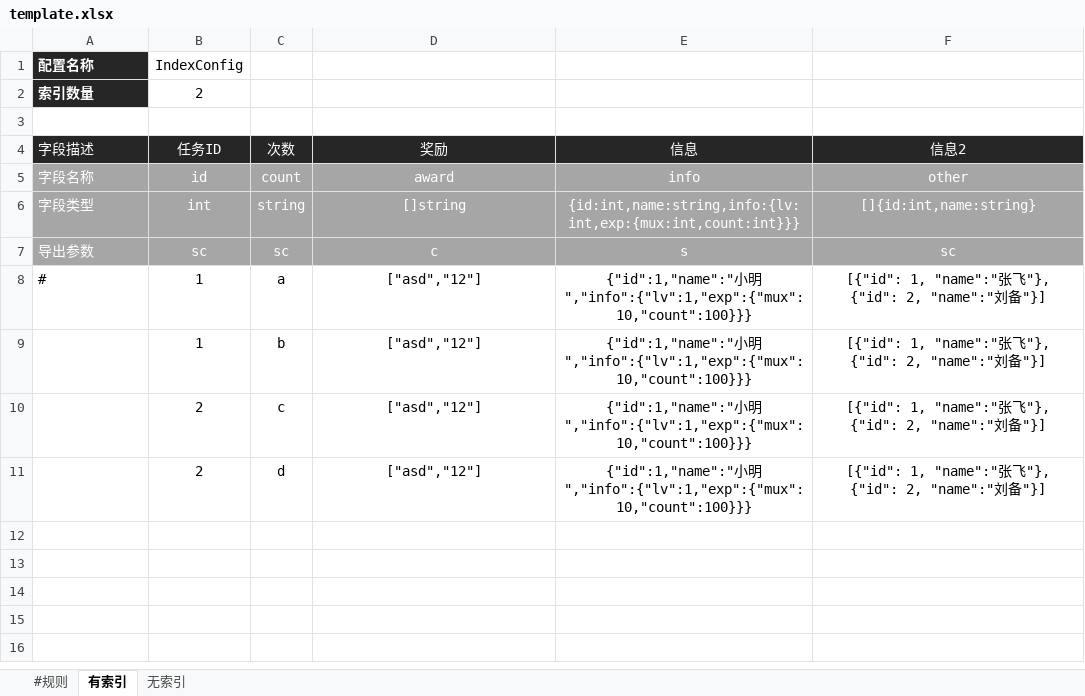
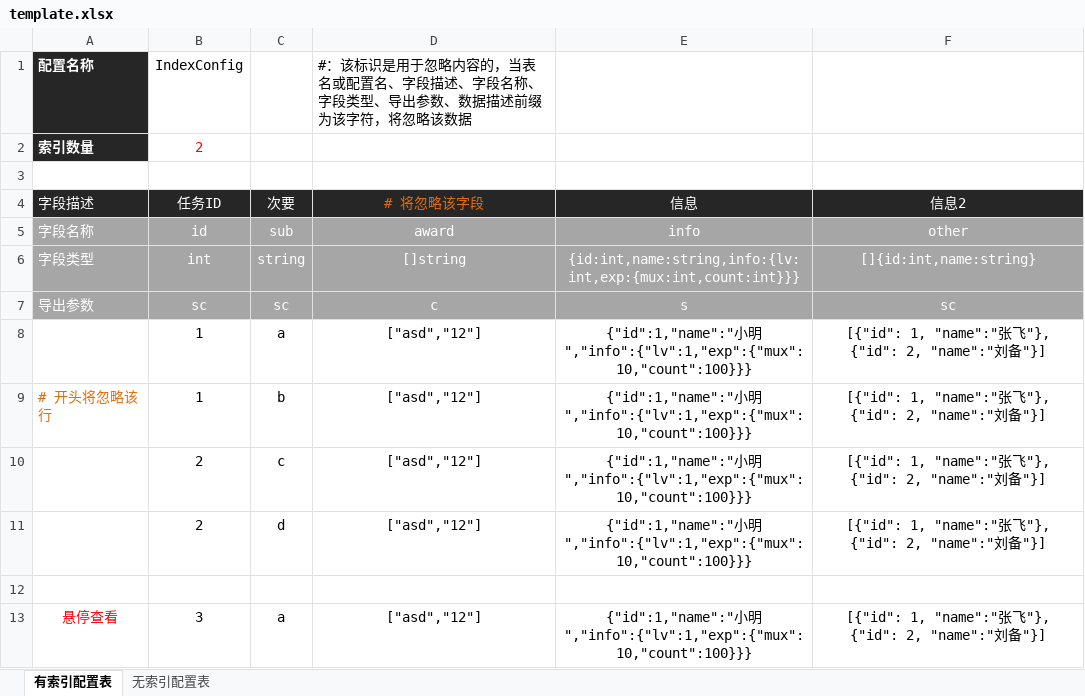
Before and after one commit to kercylan98/minotaur, an Excel workbook: ax/cmd/table/xlsxsheet/template.xlsx, sheet 有索引配置表, drawn as a sheet; values as stored, in another font and other column widths than the file's, no borders; the diff names each change by its address in the sheet, - before the commit and + after, or states it on an @@ line.

```diff
--- a/ax/cmd/table/xlsxsheet/template.xlsx (sheet 有索引配置表)
+++ b/ax/cmd/table/xlsxsheet/template.xlsx (sheet 有索引配置表)
-sheet tab: 有索引
+sheet tab: 有索引配置表
-sheet tab: 无索引
+sheet tab: 无索引配置表
-sheet tab: #规则
-D1 (# 将忽略该字段): (empty)
+D1 (# 将忽略该字段): #：该标识是用于忽略内容的，当表名或配置名、字段描述、字段名称、字段类型、导出参数、数据描述前缀为该字符，将忽略该数据
-B2 text colour: black
+B2 text colour: #FF0000
-C4: 次数
+C4: 次要
-D4: 奖励
+D4: # 将忽略该字段
-D4 text colour: #FFFFFF
+D4 text colour: #E46C0A
-C5 (次要): count
+C5 (次要): sub
-A8 (字段描述): #
+A8 (字段描述): (empty)
-A9 (字段描述): (empty)
+A9 (字段描述): # 开头将忽略该行
+row 12: (empty)
+row 13: 悬停查看 | 3 | a | ["asd","12"] | {"id":1,"name":"小明","info":{"lv":1,"exp":{"mux":10,"count":100}}} | [{"id": 1, "name":"张飞"}, {"id": 2, "name":"刘备"}]
```
Also changed, not shown: charts or pictures, 27 other files.
